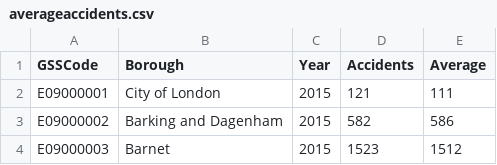
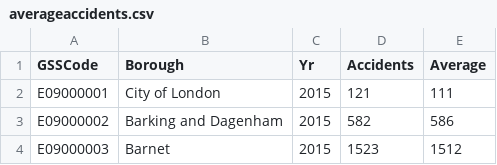
Before and after one commit to AdnaanM123/data, a CSV file: averageaccidents.csv, drawn as a sheet; only a part is shown.

Commit message:
'data'

```diff
--- a/averageaccidents.csv
+++ b/averageaccidents.csv
@@ -1,2 +1,2 @@
-GSSCode,Borough,Year,Accidents,Average
+GSSCode,Borough,Yr,Accidents,Average
 E09000001,City of London,2015,121,111
```
Also changed, not shown: londonaccidents.csv.
